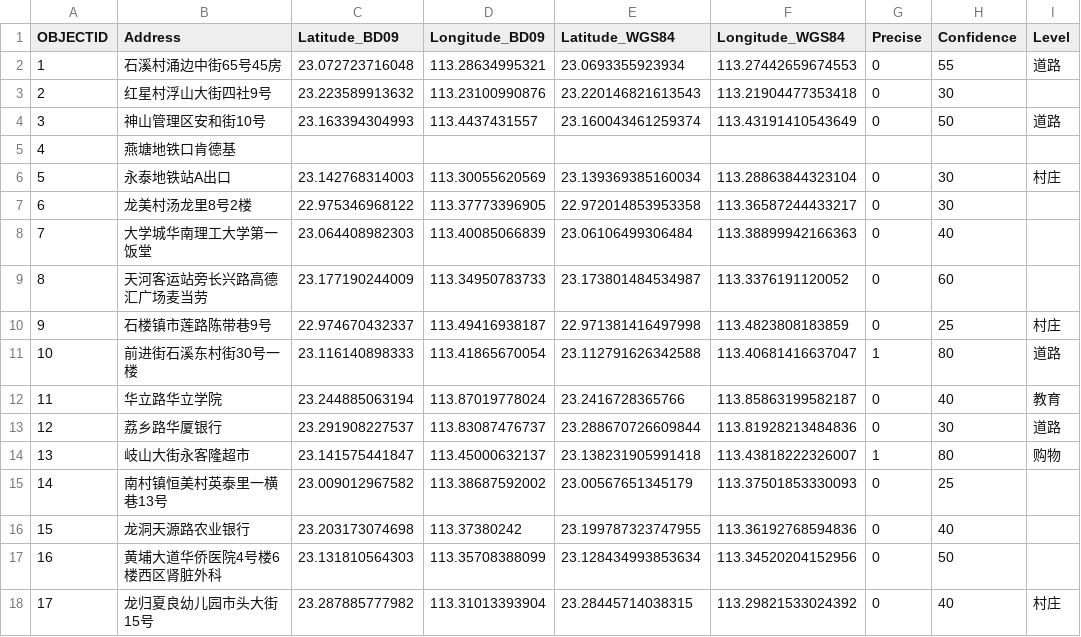
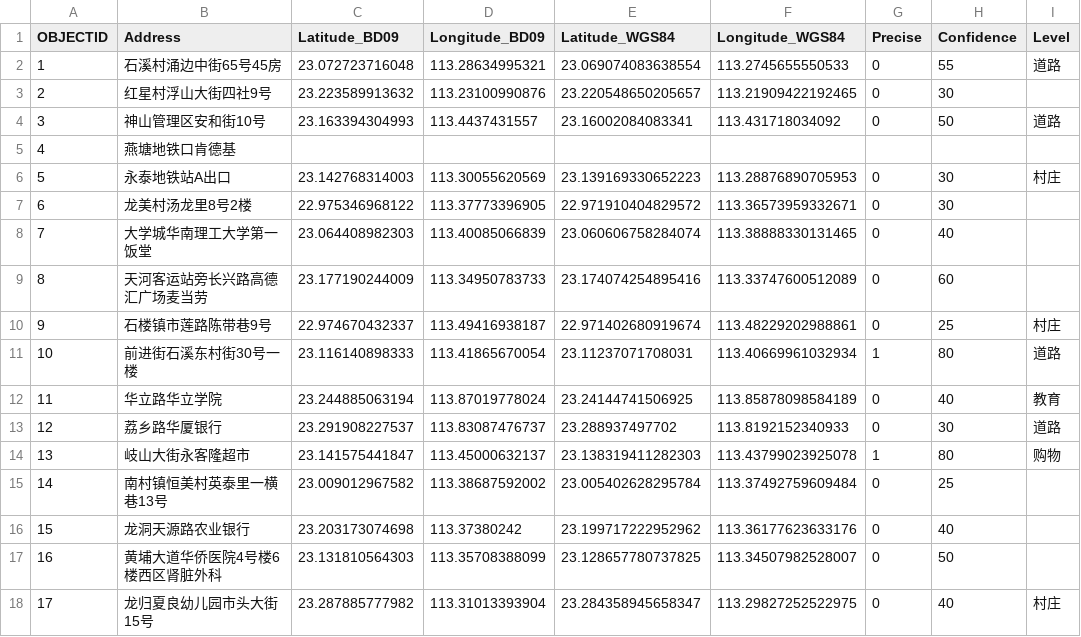
Before and after one commit to GeoITwinkle/BaiduAPI, a CSV file: Output/Geocoded Address.csv, drawn as a sheet; only a part is shown; the diff covers the shown part only.

```diff
--- a/Output/Geocoded Address.csv
+++ b/Output/Geocoded Address.csv
@@ -1,18 +1,18 @@
 OBJECTID,Address,Latitude_BD09,Longitude_BD09,Latitude_WGS84,Longitude_WGS84,Precise,Confidence,Level
-1,石溪村涌边中街65号45房,23.072723716048,113.28634995321,23.0693355923934,113.27442659674553,0,55,道路
-2,红星村浮山大街四社9号,23.223589913632,113.23100990876,23.220146821613543,113.21904477353418,0,30,
-3,神山管理区安和街10号,23.163394304993,113.4437431557,23.160043461259374,113.43191410543649,0,50,道路
+1,石溪村涌边中街65号45房,23.072723716048,113.28634995321,23.069074083638554,113.2745655550533,0,55,道路
+2,红星村浮山大街四社9号,23.223589913632,113.23100990876,23.220548650205657,113.21909422192465,0,30,
+3,神山管理区安和街10号,23.163394304993,113.4437431557,23.16002084083341,113.431718034092,0,50,道路
 4,燕塘地铁口肯德基,,,,,,,
-5,永泰地铁站A出口,23.142768314003,113.30055620569,23.139369385160034,113.28863844323104,0,30,村庄
-6,龙美村汤龙里8号2楼,22.975346968122,113.37773396905,22.972014853953358,113.36587244433217,0,30,
-7,大学城华南理工大学第一饭堂,23.064408982303,113.40085066839,23.06106499306484,113.38899942166363,0,40,
-8,天河客运站旁长兴路高德汇广场麦当劳,23.177190244009,113.34950783733,23.173801484534987,113.3376191120052,0,60,
-9,石楼镇市莲路陈带巷9号,22.974670432337,113.49416938187,22.971381416497998,113.4823808183859,0,25,村庄
-10,前进街石溪东村街30号一楼,23.116140898333,113.41865670054,23.112791626342588,113.40681416637047,1,80,道路
-11,华立路华立学院,23.244885063194,113.87019778024,23.2416728365766,113.85863199582187,0,40,教育
-12,荔乡路华厦银行,23.291908227537,113.83087476737,23.288670726609844,113.81928213484836,0,30,道路
-13,岐山大街永客隆超市,23.141575441847,113.45000632137,23.138231905991418,113.43818222326007,1,80,购物
-14,南村镇恒美村英泰里一横巷13号,23.009012967582,113.38687592002,23.00567651345179,113.37501853330093,0,25,
-15,龙洞天源路农业银行,23.203173074698,113.37380242,23.199787323747955,113.36192768594836,0,40,
-16,黄埔大道华侨医院4号楼6楼西区肾脏外科,23.131810564303,113.35708388099,23.128434993853634,113.34520204152956,0,50,
-17,龙归夏良幼儿园市头大街15号,23.287885777982,113.31013393904,23.28445714038315,113.29821533024392,0,40,村庄
+5,永泰地铁站A出口,23.142768314003,113.30055620569,23.139169330652223,113.28876890705953,0,30,村庄
+6,龙美村汤龙里8号2楼,22.975346968122,113.37773396905,22.971910404829572,113.36573959332671,0,30,
+7,大学城华南理工大学第一饭堂,23.064408982303,113.40085066839,23.060606758284074,113.38888330131465,0,40,
+8,天河客运站旁长兴路高德汇广场麦当劳,23.177190244009,113.34950783733,23.174074254895416,113.33747600512089,0,60,
+9,石楼镇市莲路陈带巷9号,22.974670432337,113.49416938187,22.971402680919674,113.48229202988861,0,25,村庄
+10,前进街石溪东村街30号一楼,23.116140898333,113.41865670054,23.11237071708031,113.40669961032934,1,80,道路
+11,华立路华立学院,23.244885063194,113.87019778024,23.24144741506925,113.85878098584189,0,40,教育
+12,荔乡路华厦银行,23.291908227537,113.83087476737,23.288937497702,113.8192152340933,0,30,道路
+13,岐山大街永客隆超市,23.141575441847,113.45000632137,23.138319411282303,113.43799023925078,1,80,购物
+14,南村镇恒美村英泰里一横巷13号,23.009012967582,113.38687592002,23.005402628295784,113.37492759609484,0,25,
+15,龙洞天源路农业银行,23.203173074698,113.37380242,23.199717222952962,113.36177623633176,0,40,
+16,黄埔大道华侨医院4号楼6楼西区肾脏外科,23.131810564303,113.35708388099,23.128657780737825,113.34507982528007,0,50,
+17,龙归夏良幼儿园市头大街15号,23.287885777982,113.31013393904,23.284358945658347,113.29827252522975,0,40,村庄
```
Also changed, not shown: 156 edited cells elsewhere in this file, Output/Located Address.csv, 5 other files.
